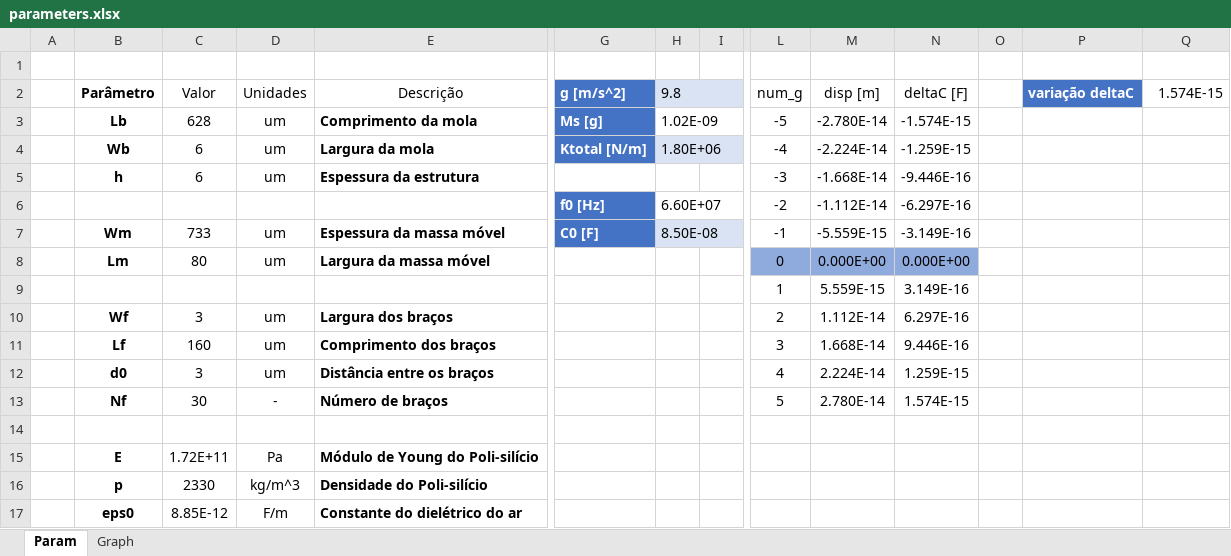
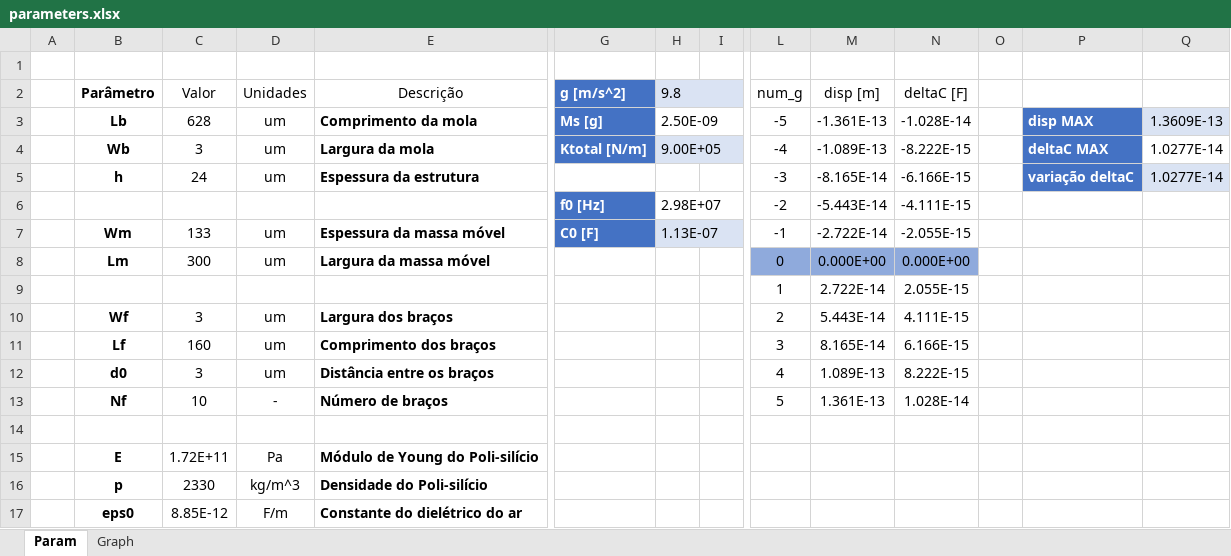
Before and after one commit to Diogofernandes5/MSMA, an Excel workbook: parameters.xlsx, sheet Param, drawn as a sheet; only a part is shown, gaps mark what is left out; values as stored, in another font and other column widths than the file's, no borders; charts and pictures and table styles not drawn; removed rows and columns are numbered as before the commit, all else as after; rows hold the shown columns only; the diff names each change by its address in the sheet, - before the commit and + after, or states it on an @@ line.

```diff
--- a/parameters.xlsx (sheet Param)
+++ b/parameters.xlsx (sheet Param)
-P2: variação deltaC
+P2: (empty)
-P2 fill: #4472C4
+P2 fill: none
-Q2: 1.574E-15
+Q2: (empty)
-H3 (9.8): 1.02E-09
+H3 (9.8): 2.50E-09
-M3 (disp [m]): -2.780E-14
+M3 (disp [m]): -1.361E-13
-N3 (deltaC [F]): -1.574E-15
+N3 (deltaC [F]): -1.028E-14
-P3: (empty)
+P3: disp MAX
-P3:P5 fill: none
+P3:P5 fill: #4472C4
-Q3: (empty)
+Q3: 1.3609E-13
-Q3 fill: none
+Q3 fill: #DAE3F3
-C4 (Valor): 6
+C4 (Valor): 3
-H4 (9.8): 1.80E+06
+H4 (9.8): 9.00E+05
-M4 (disp [m]): -2.224E-14
+M4 (disp [m]): -1.089E-13
-N4 (deltaC [F]): -1.259E-15
+N4 (deltaC [F]): -8.222E-15
-P4: (empty)
+P4: deltaC MAX
-Q4:Q5: (empty)
+Q4:Q5: 1.0277E-14
-C5 (Valor): 6
+C5 (Valor): 24
-M5 (disp [m]): -1.668E-14
+M5 (disp [m]): -8.165E-14
-N5 (deltaC [F]): -9.446E-16
+N5 (deltaC [F]): -6.166E-15
-P5: (empty)
+P5: variação deltaC
-Q5 fill: none
+Q5 fill: #DAE3F3
-row 6:  |  |  |  |  | f0 [Hz] | 6.60E+07 |  | -2 | -1.112E-14 | -6.297E-16
+row 6:  |  |  |  |  | f0 [Hz] | 2.98E+07 |  | -2 | -5.443E-14 | -4.111E-15
-C7 (Valor): 733
+C7 (Valor): 133
-H7 (9.8): 8.50E-08
+H7 (9.8): 1.13E-07
-M7 (disp [m]): -5.559E-15
+M7 (disp [m]): -2.722E-14
-N7 (deltaC [F]): -3.149E-16
+N7 (deltaC [F]): -2.055E-15
-C8 (Valor): 80
+C8 (Valor): 300
-row 9:  |  |  |  |  |  |  |  | 1 | 5.559E-15 | 3.149E-16
+row 9:  |  |  |  |  |  |  |  | 1 | 2.722E-14 | 2.055E-15
-M10 (disp [m]): 1.112E-14
+M10 (disp [m]): 5.443E-14
-N10 (deltaC [F]): 6.297E-16
+N10 (deltaC [F]): 4.111E-15
-M11 (disp [m]): 1.668E-14
+M11 (disp [m]): 8.165E-14
-N11 (deltaC [F]): 9.446E-16
+N11 (deltaC [F]): 6.166E-15
-M12 (disp [m]): 2.224E-14
+M12 (disp [m]): 1.089E-13
-N12 (deltaC [F]): 1.259E-15
+N12 (deltaC [F]): 8.222E-15
-C13 (Valor): 30
+C13 (Valor): 10
-M13 (disp [m]): 2.780E-14
+M13 (disp [m]): 1.361E-13
-N13 (deltaC [F]): 1.574E-15
+N13 (deltaC [F]): 1.028E-14
```
Also changed, not shown: charts or pictures, 3 other files.
